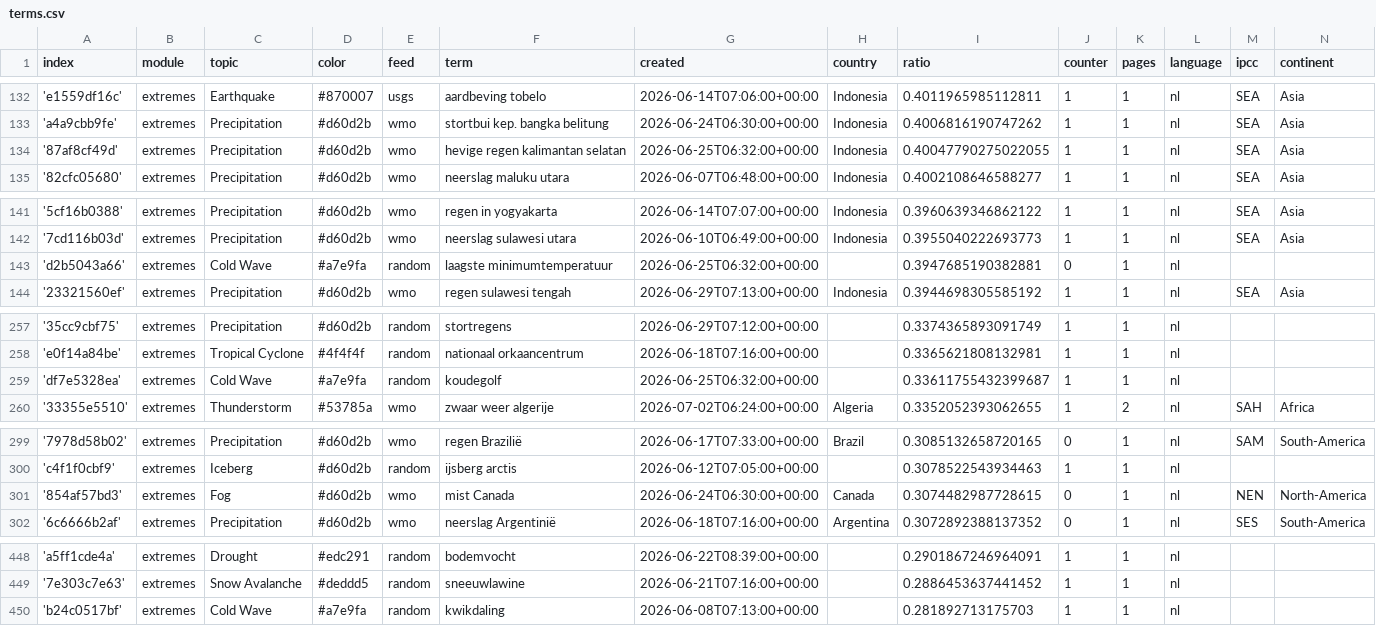
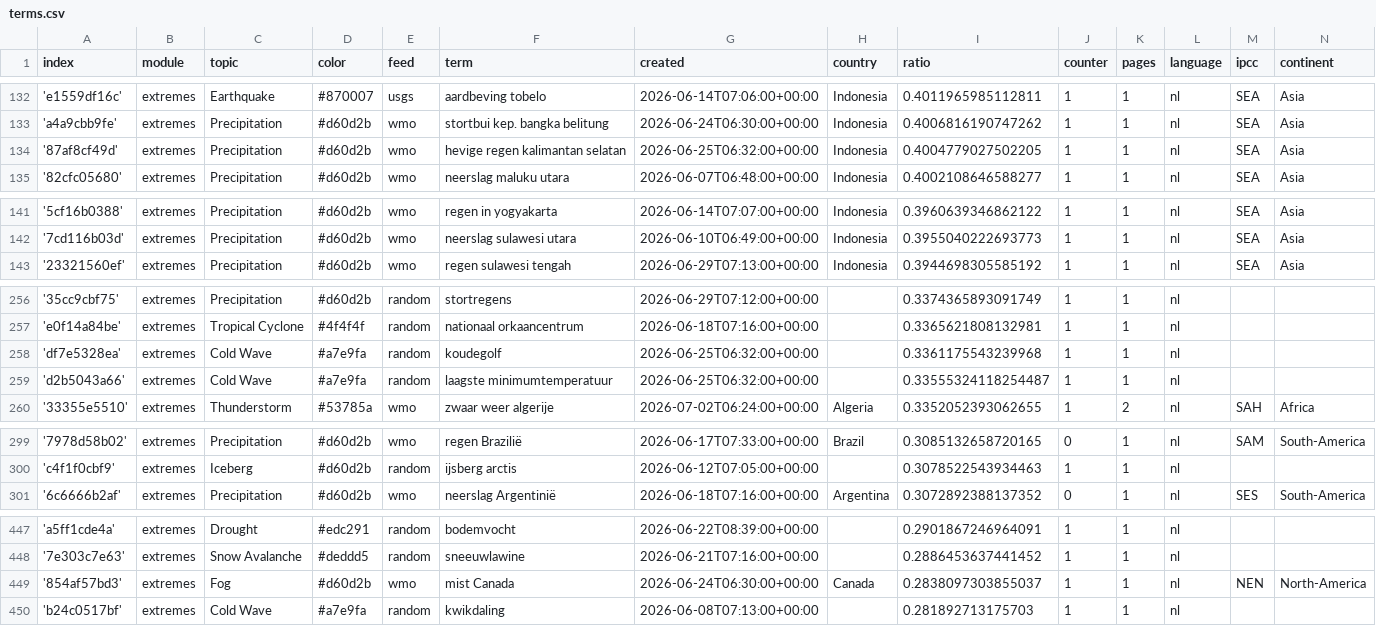
Before and after one commit to MarcoL95-News25/netherlandExtremes, a CSV file: terms.csv, drawn as a sheet; only a part is shown, gaps mark what is left out.

```diff
--- a/terms.csv
+++ b/terms.csv
@@ -133,3 +133,3 @@ index,module,topic,color,feed,term,created,country,ratio,counter,pages,language,
 'a4a9cbb9fe',extremes,Precipitation,#d60d2b,wmo,stortbui kep. bangka belitung,2026-06-24T06:30:00+00:00,Indonesia,0.4006816190747262,1,1,nl,SEA,Asia
-'87af8cf49d',extremes,Precipitation,#d60d2b,wmo,hevige regen kalimantan selatan,2026-06-25T06:32:00+00:00,Indonesia,0.40047790275022055,1,1,nl,SEA,Asia
+'87af8cf49d',extremes,Precipitation,#d60d2b,wmo,hevige regen kalimantan selatan,2026-06-25T06:32:00+00:00,Indonesia,0.4004779027502205,1,1,nl,SEA,Asia
 '82cfc05680',extremes,Precipitation,#d60d2b,wmo,neerslag maluku utara,2026-06-07T06:48:00+00:00,Indonesia,0.4002108646588277,1,1,nl,SEA,Asia
@@ -142,3 +142,2 @@ index,module,topic,color,feed,term,created,country,ratio,counter,pages,language,
 '7cd116b03d',extremes,Precipitation,#d60d2b,wmo,neerslag sulawesi utara,2026-06-10T06:49:00+00:00,Indonesia,0.3955040222693773,1,1,nl,SEA,Asia
-'d2b5043a66',extremes,Cold Wave,#a7e9fa,random,laagste minimumtemperatuur,2026-06-25T06:32:00+00:00,,0.3947685190382881,0,1,nl,,
 '23321560ef',extremes,Precipitation,#d60d2b,wmo,regen sulawesi tengah,2026-06-29T07:13:00+00:00,Indonesia,0.3944698305585192,1,1,nl,SEA,Asia
@@ -258,3 +257,4 @@ index,module,topic,color,feed,term,created,country,ratio,counter,pages,language,
 'e0f14a84be',extremes,Tropical Cyclone,#4f4f4f,random,nationaal orkaancentrum,2026-06-18T07:16:00+00:00,,0.3365621808132981,1,1,nl,,
-'df7e5328ea',extremes,Cold Wave,#a7e9fa,random,koudegolf,2026-06-25T06:32:00+00:00,,0.33611755432399687,1,1,nl,,
+'df7e5328ea',extremes,Cold Wave,#a7e9fa,random,koudegolf,2026-06-25T06:32:00+00:00,,0.3361175543239968,1,1,nl,,
+'d2b5043a66',extremes,Cold Wave,#a7e9fa,random,laagste minimumtemperatuur,2026-06-25T06:32:00+00:00,,0.33555324118254487,1,1,nl,,
 '33355e5510',extremes,Thunderstorm,#53785a,wmo,zwaar weer algerije,2026-07-02T06:24:00+00:00,Algeria,0.3352052393062655,1,2,nl,SAH,Africa
@@ -300,3 +300,2 @@ index,module,topic,color,feed,term,created,country,ratio,counter,pages,language,
 'c4f1f0cbf9',extremes,Iceberg,#d60d2b,random,ijsberg arctis,2026-06-12T07:05:00+00:00,,0.3078522543934463,1,1,nl,,
-'854af57bd3',extremes,Fog,#d60d2b,wmo,mist Canada,2026-06-24T06:30:00+00:00,Canada,0.3074482987728615,0,1,nl,NEN,North-America
 '6c6666b2af',extremes,Precipitation,#d60d2b,wmo,neerslag Argentinië,2026-06-18T07:16:00+00:00,Argentina,0.3072892388137352,0,1,nl,SES,South-America
@@ -449,2 +448,3 @@ index,module,topic,color,feed,term,created,country,ratio,counter,pages,language,
 '7e303c7e63',extremes,Snow Avalanche,#deddd5,random,sneeuwlawine,2026-06-21T07:16:00+00:00,,0.2886453637441452,1,1,nl,,
+'854af57bd3',extremes,Fog,#d60d2b,wmo,mist Canada,2026-06-24T06:30:00+00:00,Canada,0.2838097303855037,1,1,nl,NEN,North-America
 'b24c0517bf',extremes,Cold Wave,#a7e9fa,random,kwikdaling,2026-06-08T07:13:00+00:00,,0.281892713175703,1,1,nl,,
```
Also changed, not shown: cxsv/news_2026_06.csv.
